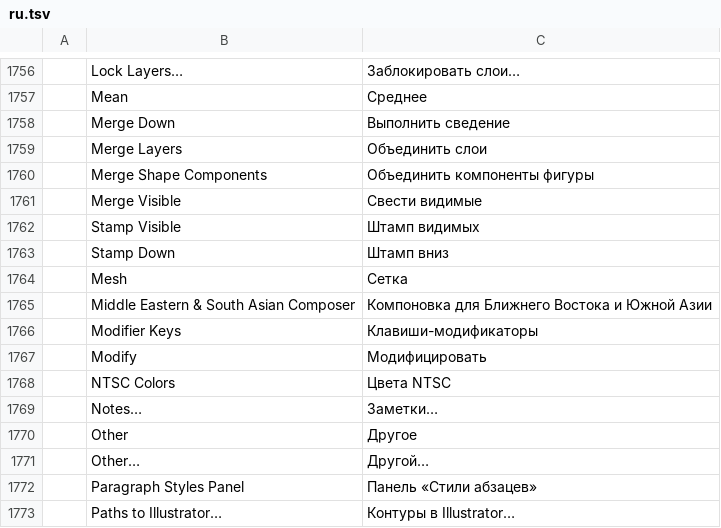
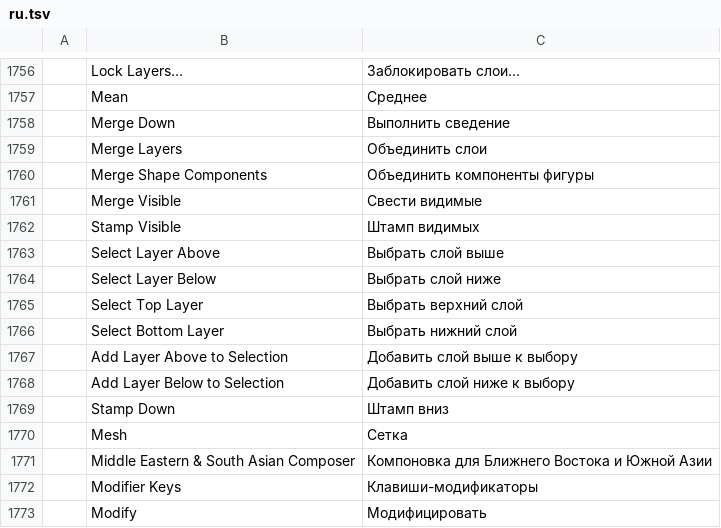
Before and after one commit to airisorg/photocraft-studio, a TSV file: crates/ui-egui/src/i18n/ru.tsv, drawn as a sheet; only a part is shown, gaps mark what is left out; the shorter side is filled out with more unchanged rows.

```diff
--- a/crates/ui-egui/src/i18n/ru.tsv
+++ b/crates/ui-egui/src/i18n/ru.tsv
@@ -1762,2 +1762,8 @@
 	Stamp Visible	Штамп видимых
+	Select Layer Above	Выбрать слой выше
+	Select Layer Below	Выбрать слой ниже
+	Select Top Layer	Выбрать верхний слой
+	Select Bottom Layer	Выбрать нижний слой
+	Add Layer Above to Selection	Добавить слой выше к выбору
+	Add Layer Below to Selection	Добавить слой ниже к выбору
 	Stamp Down	Штамп вниз
```
Also changed, not shown: crates/ui-egui/src/i18n/cs.tsv, crates/ui-egui/src/i18n/es.tsv, 7 other files.
